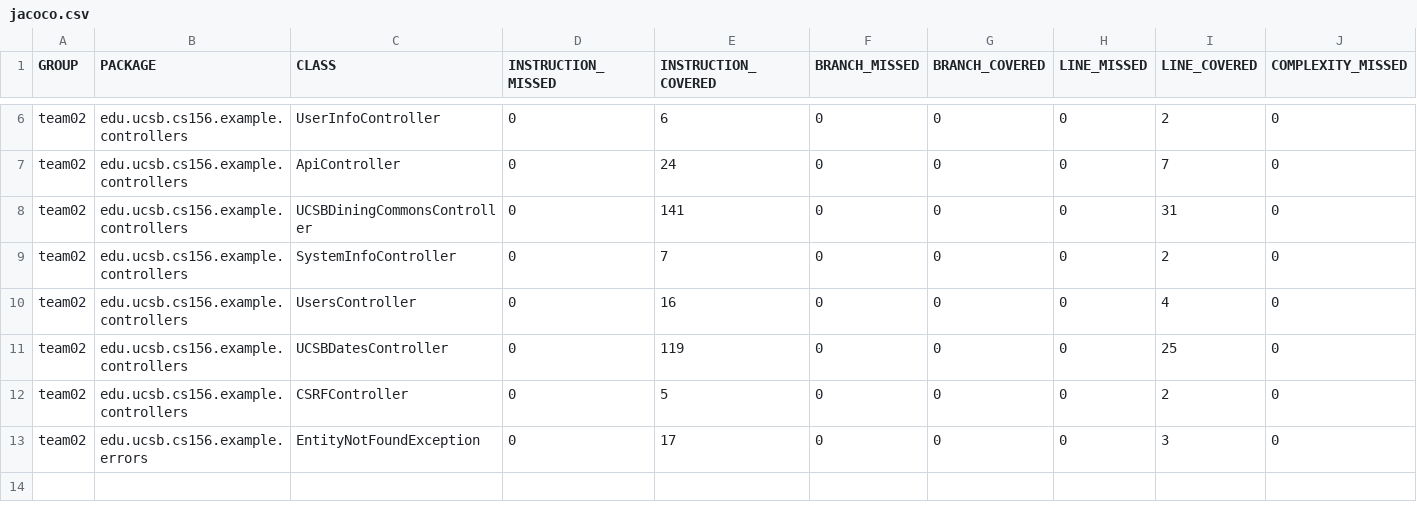
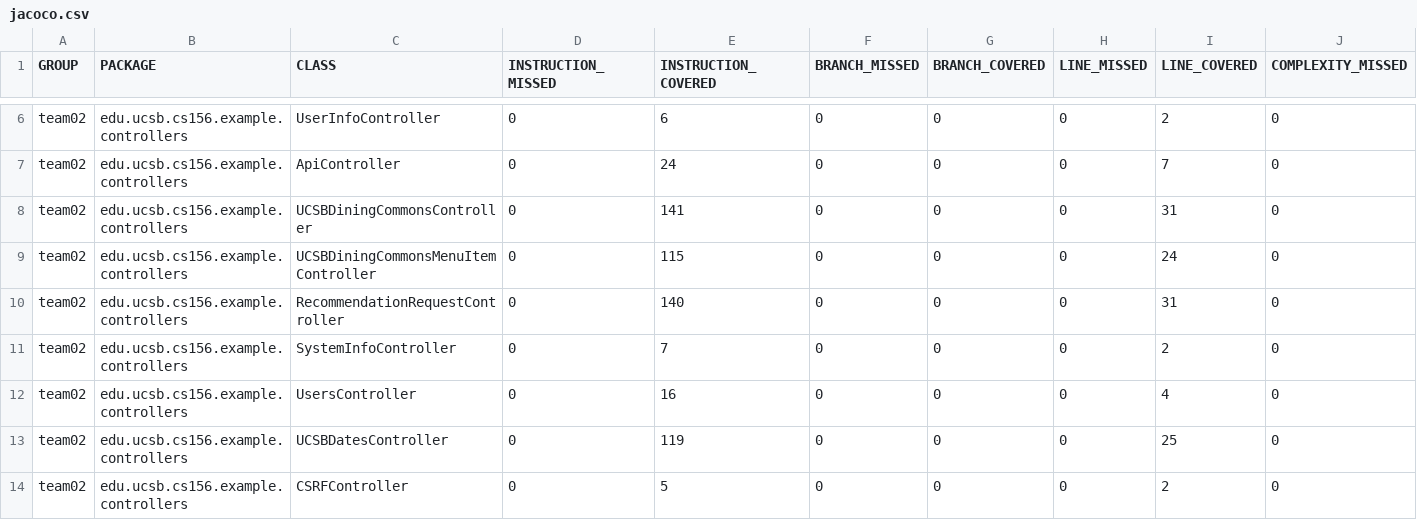
Before and after one commit to ucsb-cs156-s24/team02-s24-4pm-2, a CSV file: prs/46/jacoco/jacoco.csv, drawn as a sheet; only a part is shown, gaps mark what is left out; the shorter side is filled out with more unchanged rows; rows hold the shown columns only; the diff names each change by its address in the sheet, - before the commit and + after, or states it on an @@ line.

Commit message:
Deploying to gh-pages from @ ucsb-cs156-s24/team02-s24-4pm-2@d6b5e384b644292a161acf06777e6e5b6d1fe638 🚀

```diff
--- a/prs/46/jacoco/jacoco.csv
+++ b/prs/46/jacoco/jacoco.csv
+row 9: team02 | edu.ucsb.cs156.example.controllers | UCSBDiningCommonsMenuItemController | 0 | 115 | 0 | 0 | 0 | 24 | 0
+row 10: team02 | edu.ucsb.cs156.example.controllers | RecommendationRequestController | 0 | 140 | 0 | 0 | 0 | 31 | 0
```
Also changed, not shown: 11 other files.
